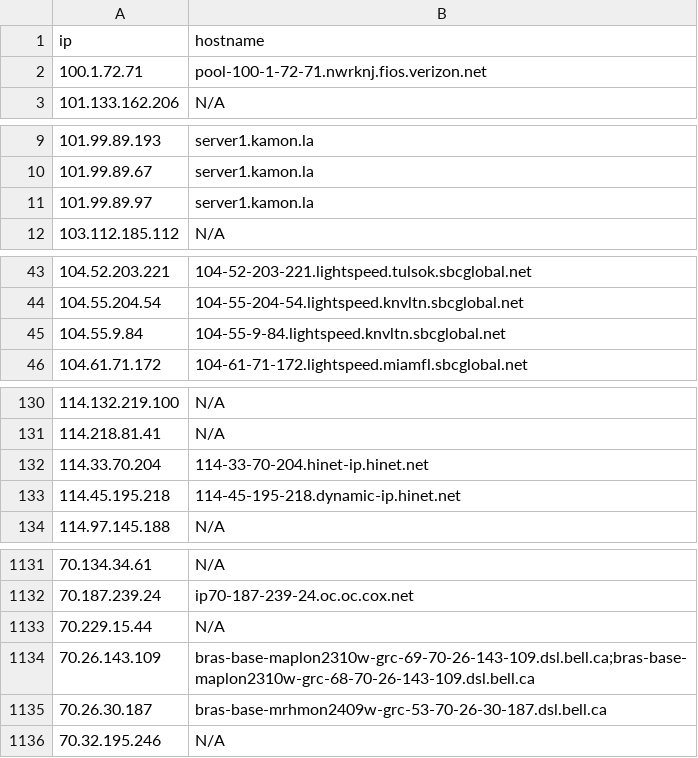
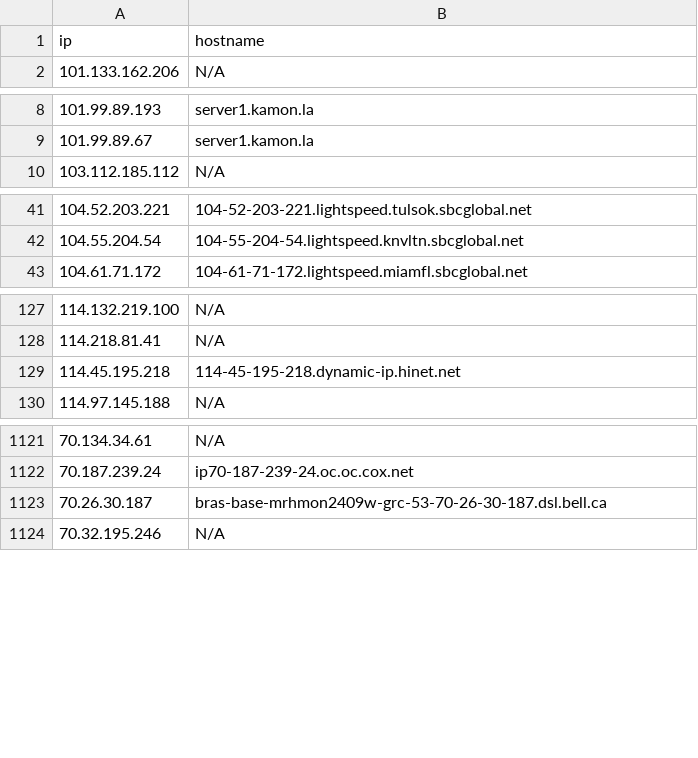
Before and after one commit to u5506878717-glitch/IP-KVM-IPs, a CSV file: kvm_iocs.csv, drawn as a sheet; only a part is shown, gaps mark what is left out; removed rows and columns are numbered as before the commit, all else as after; the diff covers the shown part only; the diff names each change by its address in the sheet, - before the commit and + after, or states it on an @@ line.

```diff
--- a/kvm_iocs.csv
+++ b/kvm_iocs.csv
-row 2: 100.1.72.71 | pool-100-1-72-71.nwrknj.fios.verizon.net
-row 11: 101.99.89.97 | server1.kamon.la
-row 45: 104.55.9.84 | 104-55-9-84.lightspeed.knvltn.sbcglobal.net
-row 132: 114.33.70.204 | 114-33-70-204.hinet-ip.hinet.net
-row 1133: 70.229.15.44 | N/A
-row 1134: 70.26.143.109 | bras-base-maplon2310w-grc-69-70-26-143-109.dsl.bell.ca;bras-base-maplon2310w-grc-68-70-26-143-109.dsl.bell.ca
```
Also changed, not shown: 12 added rows, 22 removed rows and 2 edited cells elsewhere in this file.
